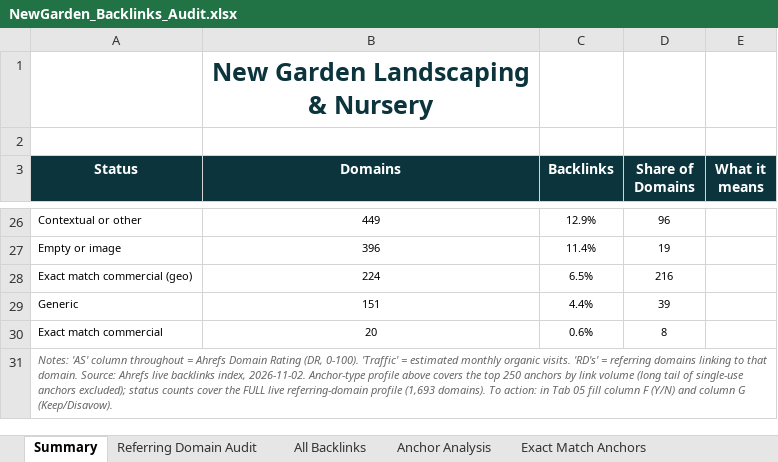
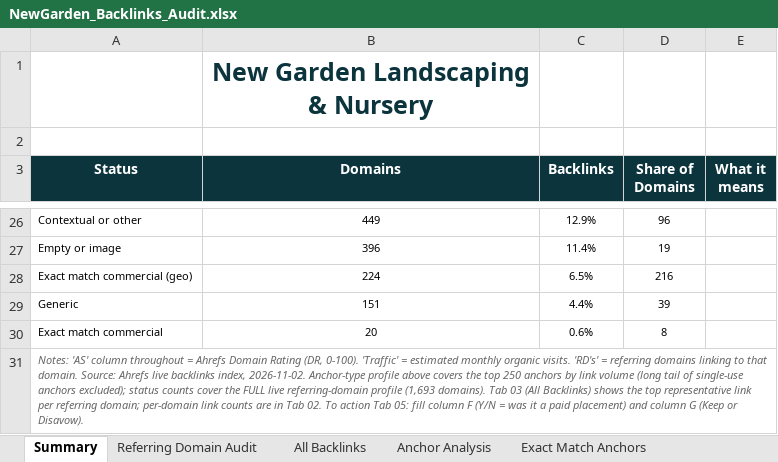
Before and after one commit to fahadahmad-ship-it/test, an Excel workbook: NewGarden_Backlinks_Audit.xlsx, sheet Summary, drawn as a sheet; only a part is shown, gaps mark what is left out; values as stored, in another font and other column widths than the file's, no borders; the diff names each change by its address in the sheet, - before the commit and + after, or states it on an @@ line.

```diff
--- a/NewGarden_Backlinks_Audit.xlsx (sheet Summary)
+++ b/NewGarden_Backlinks_Audit.xlsx (sheet Summary)
-A31 (Status): …(1,693 domains). To action: in Tab 05 fill column F (Y/N) and column G (Keep/Disavow).
+A31 (Status): …(1,693 domains). Tab 03 (All Backlinks) shows the top representative link per referring domain; per-domain link counts are in Tab 02. To action Tab 05: fill column F (Y/N = was it a paid placement) and column G (Keep or Disavow).
```
Also changed, not shown: sheet Exact Match Anchors, sheet All Backlinks, 2 other files.
